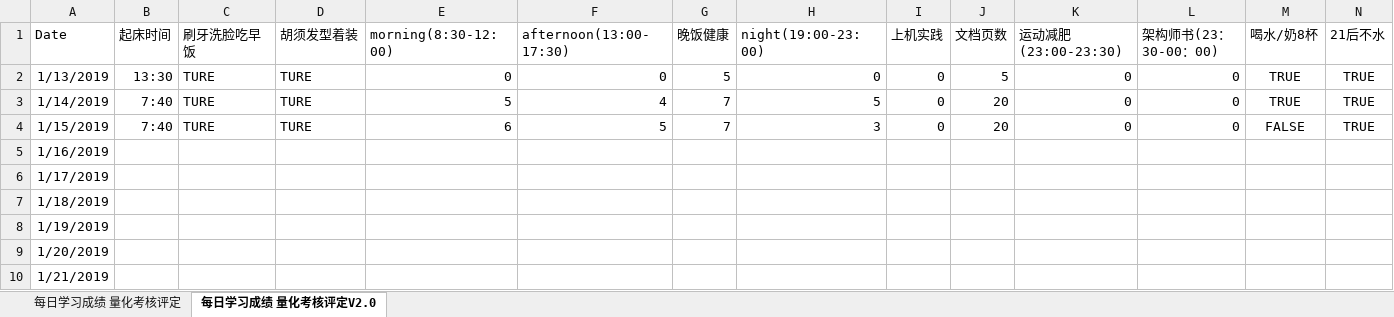
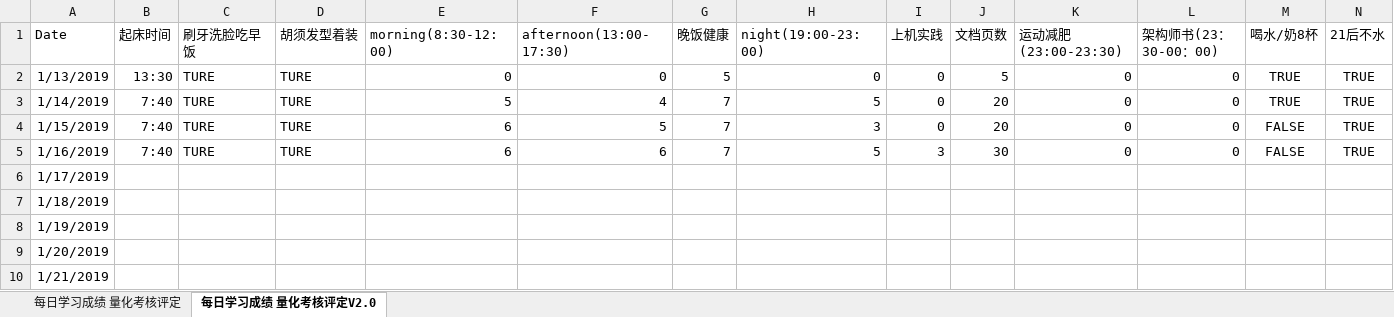
Before and after one commit to nbnbnborg/some_luckey, an Excel workbook: 做人做事奋斗成长经验/每日学习成绩 量化考核评定.xlsx, sheet 每日学习成绩 量化考核评定V2.0, drawn as a sheet; only a part is shown; values as stored, in another font and other column widths than the file's, no borders; the diff covers the shown part only; the diff names each change by its address in the sheet, - before the commit and + after, or states it on an @@ line.

Commit message:
Update 每日学习成绩 量化考核评定.xlsx

```diff
--- a/做人做事奋斗成长经验/每日学习成绩 量化考核评定.xlsx (sheet 每日学习成绩 量化考核评定V2.0)
+++ b/做人做事奋斗成长经验/每日学习成绩 量化考核评定.xlsx (sheet 每日学习成绩 量化考核评定V2.0)
-B5 (起床时间): (empty)
+B5 (起床时间): 7:40
-C5 (刷牙洗脸吃早饭): (empty)
+C5 (刷牙洗脸吃早饭): TURE
-D5 (胡须发型着装): (empty)
+D5 (胡须发型着装): TURE
-E5 (morning(8:30-12:00)): (empty)
+E5 (morning(8:30-12:00)): 6
-F5 (afternoon(13:00-17:30)): (empty)
+F5 (afternoon(13:00-17:30)): 6
-G5 (晚饭健康): (empty)
+G5 (晚饭健康): 7
-H5 (night(19:00-23:00)): (empty)
+H5 (night(19:00-23:00)): 5
-I5 (上机实践): (empty)
+I5 (上机实践): 3
-J5 (文档页数): (empty)
+J5 (文档页数): 30
-K5 (运动减肥(23:00-23:30)): (empty)
+K5 (运动减肥(23:00-23:30)): 0
-L5 (架构师书(23：30-00：00)): (empty)
+L5 (架构师书(23：30-00：00)): 0
-M5 (喝水/奶8杯): (empty)
+M5 (喝水/奶8杯): FALSE
-N5 (21后不水): (empty)
+N5 (21后不水): TRUE
```
Also changed, not shown: 4 edited cells elsewhere in this sheet.
